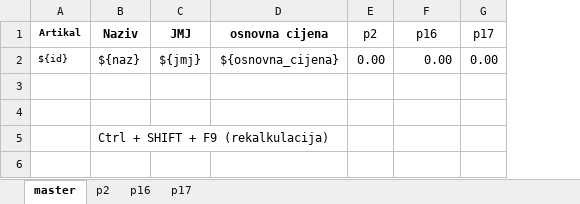
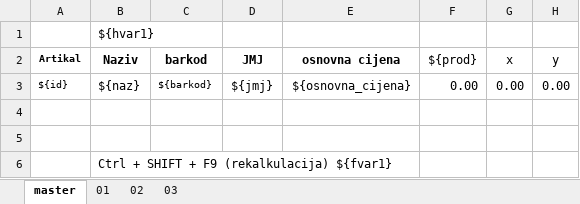
Before and after one commit to hernad/F18_template, an Excel workbook: kalk_pregled_prod_1.xlsx, sheet master, drawn as a sheet; values as stored, in another font and other column widths than the file's, no borders; removed rows and columns are numbered as before the commit, all else as after; the diff names each change by its address in the sheet, - before the commit and + after, or states it on an @@ line.

```diff
--- a/kalk_pregled_prod_1.xlsx (sheet master)
+++ b/kalk_pregled_prod_1.xlsx (sheet master)
-sheet tab: p2
+sheet tab: 01
-sheet tab: p16
+sheet tab: 02
-sheet tab: p17
+sheet tab: 03
+column C (barkod), row 3: ${barkod}
-column E (p2), row 2: 0.00
+column H (y), row 3: 0.00
+row 1:  | ${hvar1}
-F2: p16
+F2: ${prod}
-G2: p17
+G2: x
-B6 (Naziv): Ctrl + SHIFT + F9 (rekalkulacija)
+B6 (Naziv): Ctrl + SHIFT + F9 (rekalkulacija) ${fvar1}
```
Also changed, not shown: sheet 01, sheet 03, sheet 02, formulas that keep their value.
